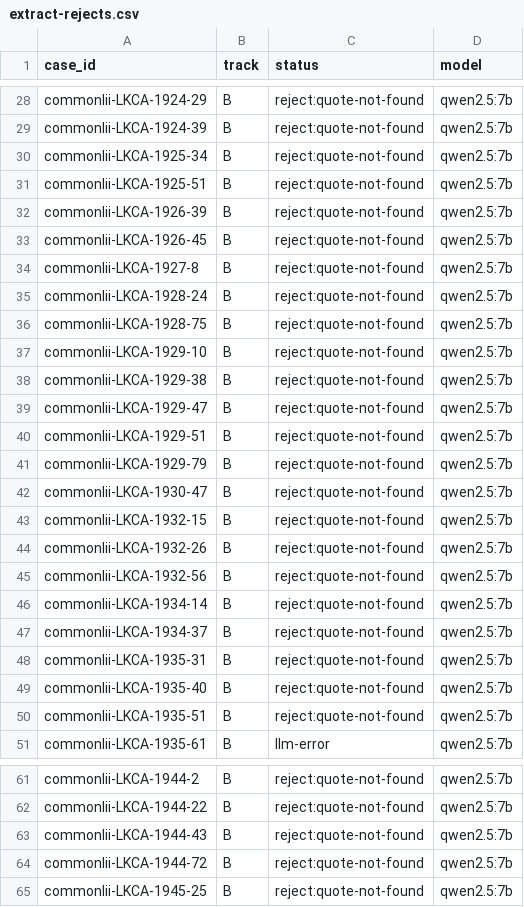
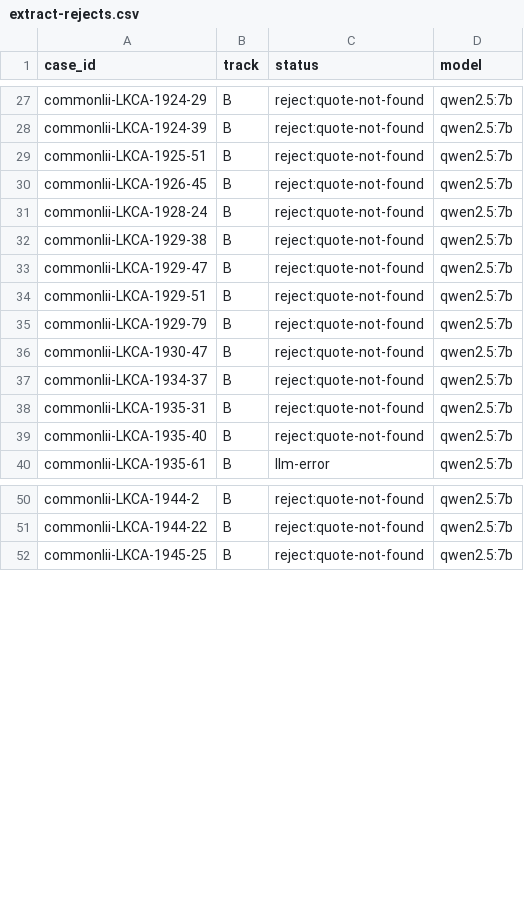
Before and after one commit to Draftly-LK/draftly-research, a CSV file: scripts/case-law-information-extraction/output/extract-rejects.csv, drawn as a sheet; only a part is shown, gaps mark what is left out; the diff covers the shown part only.

Commit message:
fix(caselaw): capture unlabelled rules + stop holding over-capture
- rules without 'Held' now routed to holdings (gated: never touches 'Held' cases)
- stop-signals: counsel line, facts openers (THIS was/APPEAL from/APPLICATION for/THE <party>)
- generous char backstop prevents full-judgment swallow
- empty holdings 34.55%->5.64% across all 2,162 cases; 0 regressions
- known limit: a few cases still include some court reasoning; extraction handles residue

```diff
--- a/scripts/case-law-information-extraction/output/extract-rejects.csv
+++ b/scripts/case-law-information-extraction/output/extract-rejects.csv
@@ -29,10 +28,5 @@ commonlii-LKCA-1924-29,B,reject:quote-not-found,qwen2.5:7b
 commonlii-LKCA-1924-39,B,reject:quote-not-found,qwen2.5:7b
-commonlii-LKCA-1925-34,B,reject:quote-not-found,qwen2.5:7b
 commonlii-LKCA-1925-51,B,reject:quote-not-found,qwen2.5:7b
-commonlii-LKCA-1926-39,B,reject:quote-not-found,qwen2.5:7b
 commonlii-LKCA-1926-45,B,reject:quote-not-found,qwen2.5:7b
-commonlii-LKCA-1927-8,B,reject:quote-not-found,qwen2.5:7b
 commonlii-LKCA-1928-24,B,reject:quote-not-found,qwen2.5:7b
-commonlii-LKCA-1928-75,B,reject:quote-not-found,qwen2.5:7b
-commonlii-LKCA-1929-10,B,reject:quote-not-found,qwen2.5:7b
 commonlii-LKCA-1929-38,B,reject:quote-not-found,qwen2.5:7b
@@ -42,6 +36,2 @@ commonlii-LKCA-1929-79,B,reject:quote-not-found,qwen2.5:7b
 commonlii-LKCA-1930-47,B,reject:quote-not-found,qwen2.5:7b
-commonlii-LKCA-1932-15,B,reject:quote-not-found,qwen2.5:7b
-commonlii-LKCA-1932-26,B,reject:quote-not-found,qwen2.5:7b
-commonlii-LKCA-1932-56,B,reject:quote-not-found,qwen2.5:7b
-commonlii-LKCA-1934-14,B,reject:quote-not-found,qwen2.5:7b
 commonlii-LKCA-1934-37,B,reject:quote-not-found,qwen2.5:7b
@@ -49,3 +39,2 @@ commonlii-LKCA-1935-31,B,reject:quote-not-found,qwen2.5:7b
 commonlii-LKCA-1935-40,B,reject:quote-not-found,qwen2.5:7b
-commonlii-LKCA-1935-51,B,reject:quote-not-found,qwen2.5:7b
 commonlii-LKCA-1935-61,B,llm-error,qwen2.5:7b
@@ -62,4 +51,2 @@ commonlii-LKCA-1944-2,B,reject:quote-not-found,qwen2.5:7b
 commonlii-LKCA-1944-22,B,reject:quote-not-found,qwen2.5:7b
-commonlii-LKCA-1944-43,B,reject:quote-not-found,qwen2.5:7b
-commonlii-LKCA-1944-72,B,reject:quote-not-found,qwen2.5:7b
 commonlii-LKCA-1945-25,B,reject:quote-not-found,qwen2.5:7b
```
Also changed, not shown: 7 removed rows elsewhere in this file, 36 other files.
